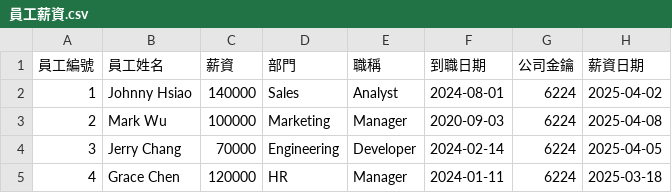
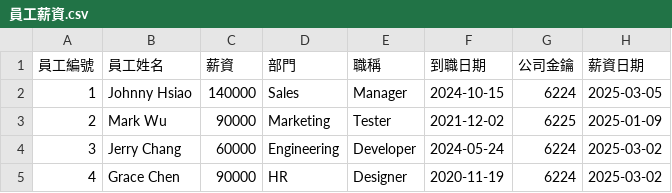
Before and after one commit to dengdualangininder/Text_To_SQL_SINOPACMMA, a CSV file: 員工薪資.csv, drawn as a sheet.

```diff
--- a/員工薪資.csv
+++ b/員工薪資.csv
@@ -1,5 +1,5 @@
 員工編號,員工姓名,薪資,部門,職稱,到職日期,公司金鑰,薪資日期
-1,Johnny Hsiao,140000,Sales,Analyst,2024-08-01,6224,2025-04-02
-2,Mark Wu,100000,Marketing,Manager,2020-09-03,6224,2025-04-08
-3,Jerry Chang,70000,Engineering,Developer,2024-02-14,6224,2025-04-05
-4,Grace Chen,120000,HR,Manager,2024-01-11,6224,2025-03-18
+1,Johnny Hsiao,140000,Sales,Manager,2024-10-15,6224,2025-03-05
+2,Mark Wu,90000,Marketing,Tester,2021-12-02,6225,2025-01-09
+3,Jerry Chang,60000,Engineering,Developer,2024-05-24,6224,2025-03-02
+4,Grace Chen,90000,HR,Designer,2020-11-19,6224,2025-03-02
```
Also changed, not shown: 單筆付款交易明細.csv, 帳戶餘額表.csv, 9 other files.
